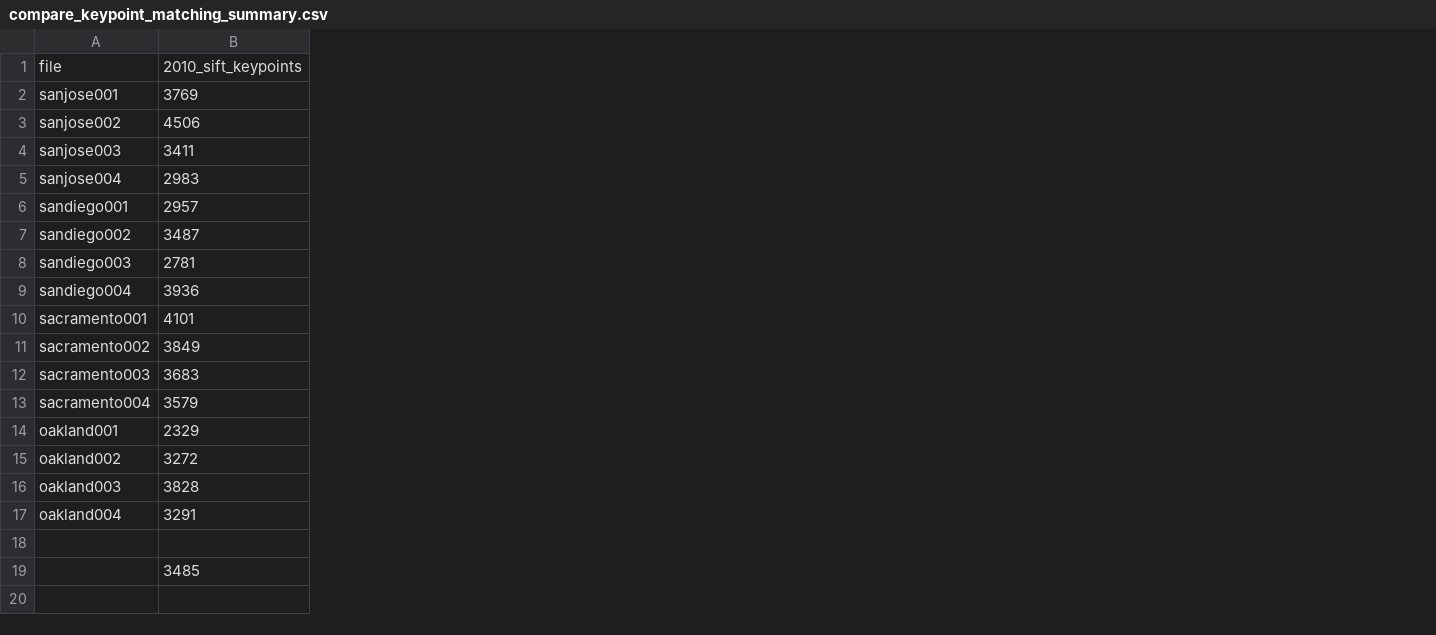
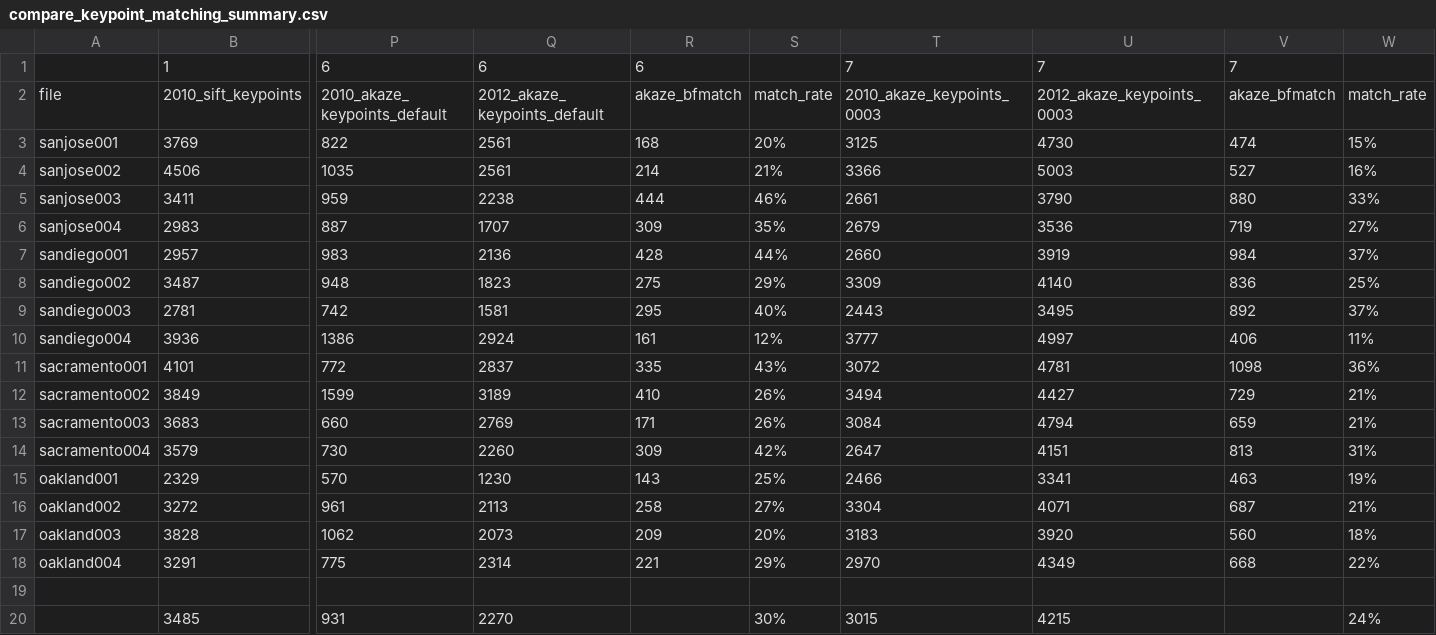
Before and after one commit to earth-genome/change-service, a CSV file: compare_keypoint_matching_summary.csv, drawn as a sheet; only a part is shown, gaps mark what is left out; addresses are those after the commit; rows hold the shown columns only; the diff names each change by its address in the sheet, - before the commit and + after, or states it on an @@ line.

Commit message:
extending keypoint tests to akaze

```diff
--- a/compare_keypoint_matching_summary.csv
+++ b/compare_keypoint_matching_summary.csv
+column P, rows 2-20: 2010_akaze_keypoints_default | 822 | 1035 | 959 | 887 | 983 | 948 | 742 | 1386 | 772 | 1599 | 660 | 730 | 570 | 961 | 1062 | 775 |  | 931
+column Q, rows 2-20: 2012_akaze_keypoints_default | 2561 | 2561 | 2238 | 1707 | 2136 | 1823 | 1581 | 2924 | 2837 | 3189 | 2769 | 2260 | 1230 | 2113 | 2073 | 2314 |  | 2270
+column R, rows 2-18: akaze_bfmatch | 168 | 214 | 444 | 309 | 428 | 275 | 295 | 161 | 335 | 410 | 171 | 309 | 143 | 258 | 209 | 221
+column S, rows 2-20: match_rate | 20% | 21% | 46% | 35% | 44% | 29% | 40% | 12% | 43% | 26% | 26% | 42% | 25% | 27% | 20% | 29% |  | 30%
+column T, rows 2-20: 2010_akaze_keypoints_0003 | 3125 | 3366 | 2661 | 2679 | 2660 | 3309 | 2443 | 3777 | 3072 | 3494 | 3084 | 2647 | 2466 | 3304 | 3183 | 2970 |  | 3015
+column U, rows 2-20: 2012_akaze_keypoints_0003 | 4730 | 5003 | 3790 | 3536 | 3919 | 4140 | 3495 | 4997 | 4781 | 4427 | 4794 | 4151 | 3341 | 4071 | 3920 | 4349 |  | 4215
+column V, rows 2-18: akaze_bfmatch | 474 | 527 | 880 | 719 | 984 | 836 | 892 | 406 | 1098 | 729 | 659 | 813 | 463 | 687 | 560 | 668
+column W, rows 2-20: match_rate | 15% | 16% | 33% | 27% | 37% | 25% | 37% | 11% | 36% | 21% | 21% | 31% | 19% | 21% | 18% | 22% |  | 24%
+row 1:  | 1 | 6 | 6 | 6 |  | 7 | 7 | 7
```
Also changed, not shown: 33 other files.
